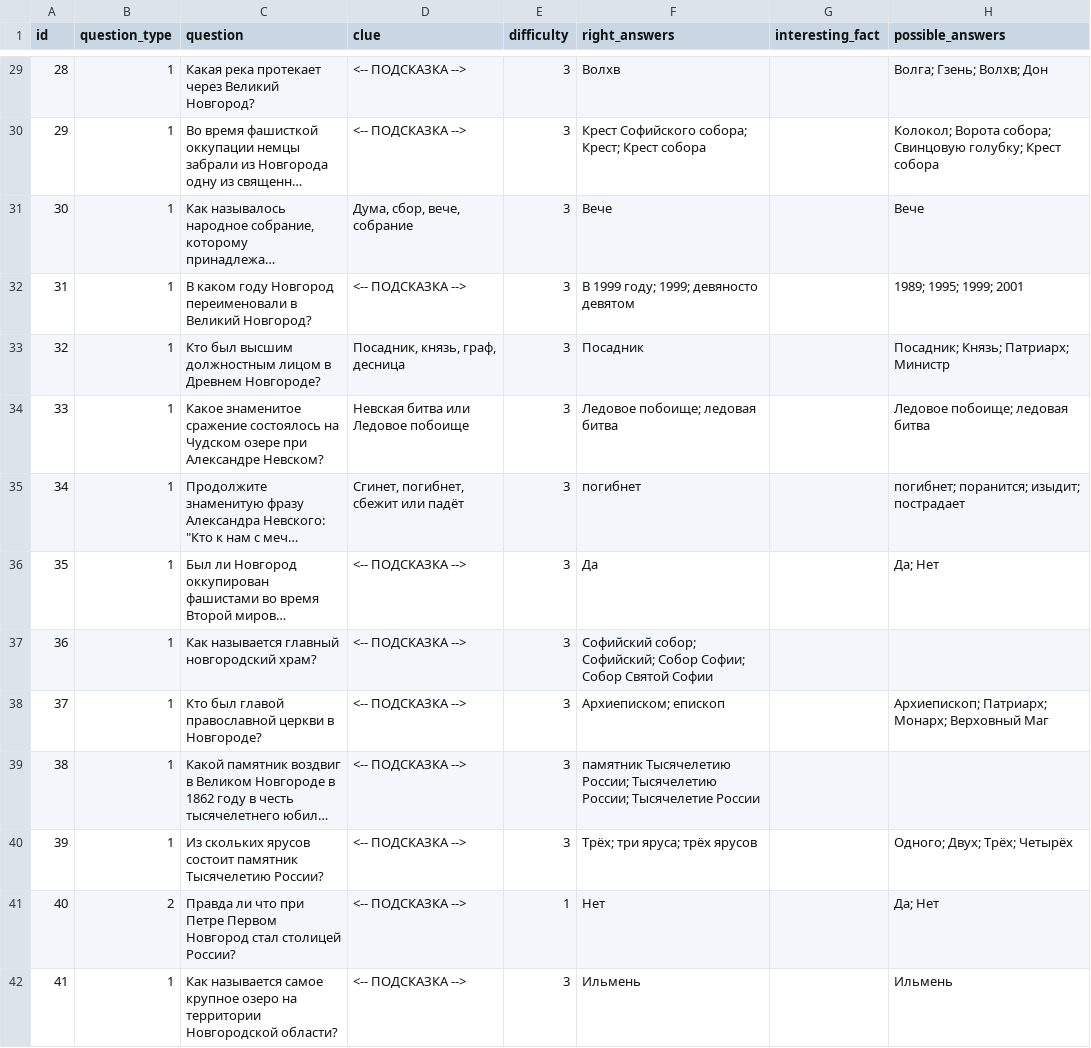
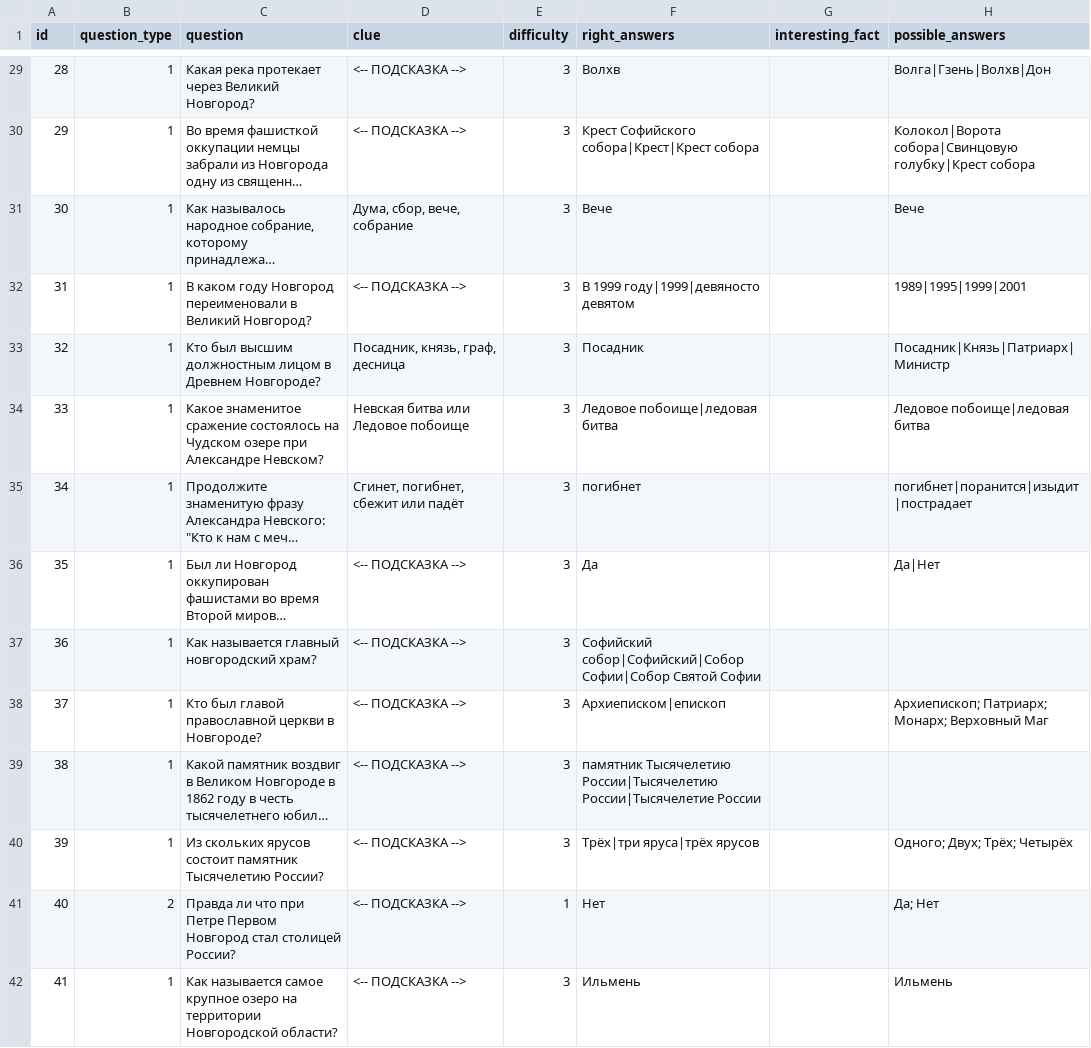
Before and after one commit to Goodsmileduck/neuroslav, a CSV file: app/questions.csv, drawn as a sheet; only a part is shown, gaps mark what is left out; long unchanged cells end in …; the diff covers the shown part only; the diff names each change by its address in the sheet, - before the commit and + after, or states it on an @@ line.

```diff
--- a/app/questions.csv
+++ b/app/questions.csv
-H29 (possible_answers): Волга; Гзень; Волхв; Дон
+H29 (possible_answers): Волга|Гзень|Волхв|Дон
-F30 (right_answers): Крест Софийского собора; Крест; Крест собора
+F30 (right_answers): Крест Софийского собора|Крест|Крест собора
-H30 (possible_answers): Колокол; Ворота собора; Свинцовую голубку; Крест собора
+H30 (possible_answers): Колокол|Ворота собора|Свинцовую голубку|Крест собора
-F32 (right_answers): В 1999 году; 1999; девяносто девятом
+F32 (right_answers): В 1999 году|1999|девяносто девятом
-H32 (possible_answers): 1989; 1995; 1999; 2001
+H32 (possible_answers): 1989|1995|1999|2001
-H33 (possible_answers): Посадник; Князь; Патриарх; Министр
+H33 (possible_answers): Посадник|Князь|Патриарх|Министр
-F34 (right_answers): Ледовое побоище; ледовая битва
+F34 (right_answers): Ледовое побоище|ледовая битва
-H34 (possible_answers): Ледовое побоище; ледовая битва
+H34 (possible_answers): Ледовое побоище|ледовая битва
-H35 (possible_answers): погибнет; поранится; изыдит; пострадает
+H35 (possible_answers): погибнет|поранится|изыдит|пострадает
-H36 (possible_answers): Да; Нет
+H36 (possible_answers): Да|Нет
-F37 (right_answers): Софийский собор; Софийский; Собор Софии; Собор Святой Софии
+F37 (right_answers): Софийский собор|Софийский|Собор Софии|Собор Святой Софии
-F38 (right_answers): Архиеписком; епископ
+F38 (right_answers): Архиеписком|епископ
-F39 (right_answers): памятник Тысячелетию России; Тысячелетию России; Тысячелетие России
+F39 (right_answers): памятник Тысячелетию России|Тысячелетию России|Тысячелетие России
-F40 (right_answers): Трёх; три яруса; трёх ярусов
+F40 (right_answers): Трёх|три яруса|трёх ярусов
```
Also changed, not shown: 49 edited cells elsewhere in this file.
